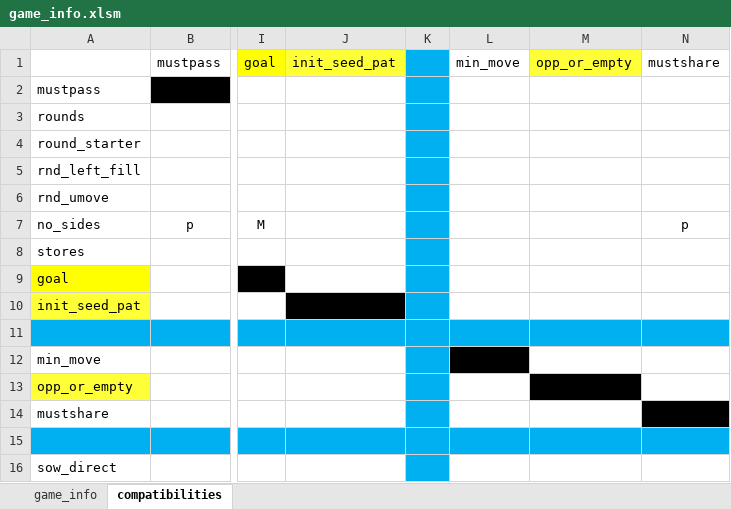
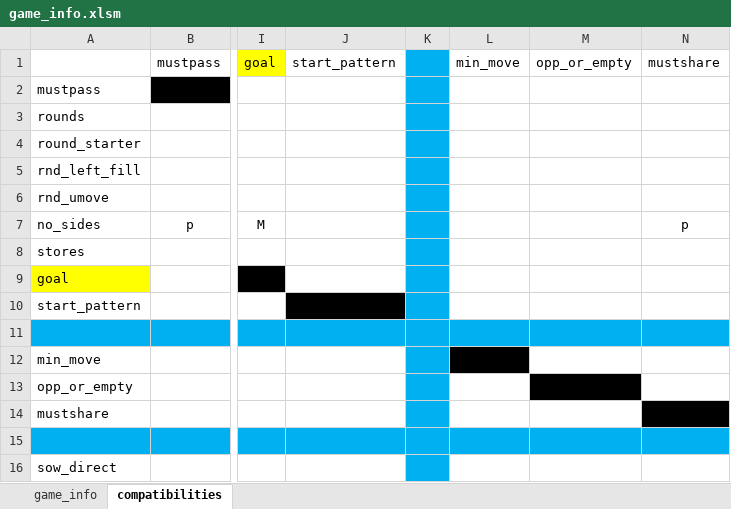
Before and after one commit to StoneShark/MancalaGames, an Excel workbook: docs/game_info.xlsm, sheet compatibilities, drawn as a sheet; only a part is shown, gaps mark what is left out; values as stored, in another font and other column widths than the file's, no borders; the diff names each change by its address in the sheet, - before the commit and + after, or states it on an @@ line.

Commit message:
Added start_pattern (for games which do not have an equal number of seeds in all holes) and an option for allowables: opp_or_empty.

```diff
--- a/docs/game_info.xlsm (sheet compatibilities)
+++ b/docs/game_info.xlsm (sheet compatibilities)
-J1: init_seed_pat
+J1: start_pattern
-J1 fill: #FFFF38
+J1 fill: none
-M1 fill: #FFFF38
+M1 fill: none
-A10: init_seed_pat
+A10: start_pattern
-A10 fill: #FFFF38
+A10 fill: none
-A13 fill: #FFFF38
+A13 fill: none
```
Also changed, not shown: sheet game_info, 19 other files.
